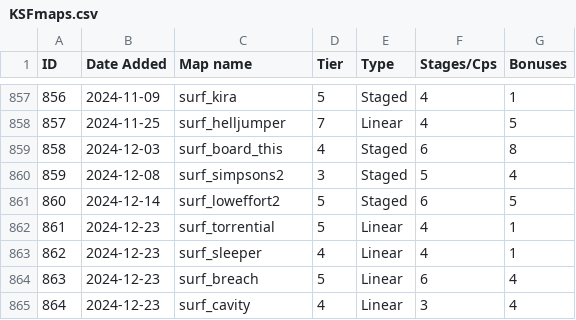
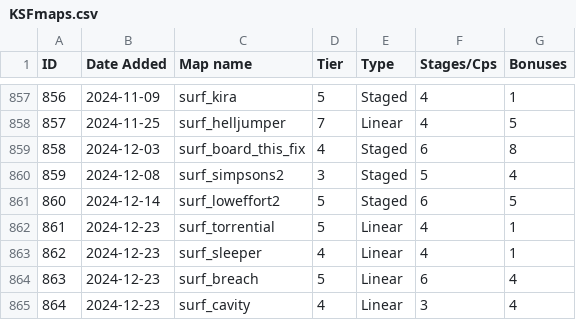
Before and after one commit to erickolbusz/amoung, a CSV file: static/KSFmaps.csv, drawn as a sheet; only a part is shown, gaps mark what is left out.

Commit message:
board_this -> board_this_fix, oops

```diff
--- a/static/KSFmaps.csv
+++ b/static/KSFmaps.csv
@@ -858,3 +858,3 @@ ID,Date Added,Map name,Tier,Type,Stages/Cps,Bonuses
 857,2024-11-25,surf_helljumper,7,Linear,4,5
-858,2024-12-03,surf_board_this,4,Staged,6,8
+858,2024-12-03,surf_board_this_fix,4,Staged,6,8
 859,2024-12-08,surf_simpsons2,3,Staged,5,4
```
Also changed, not shown: 1 other file.
